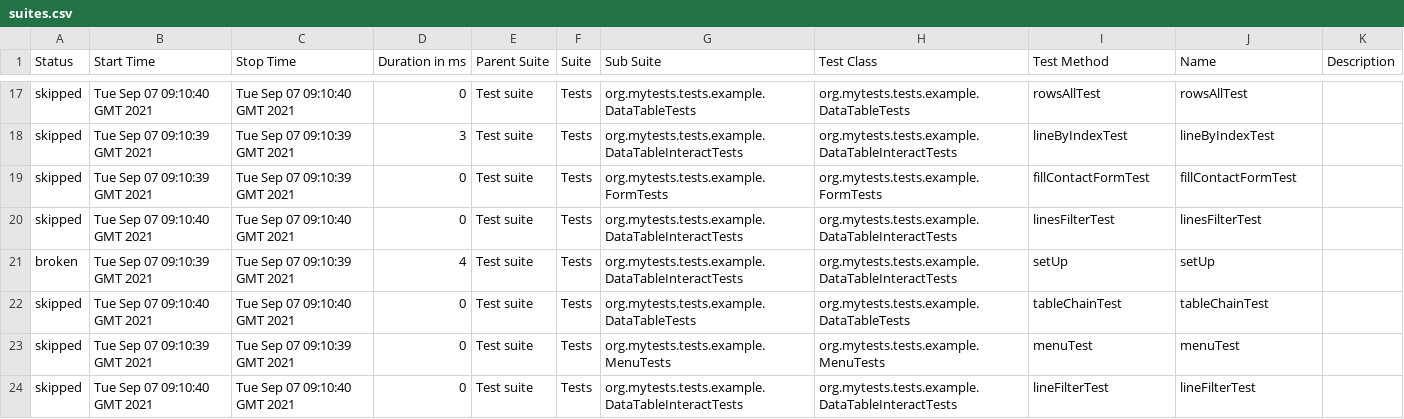
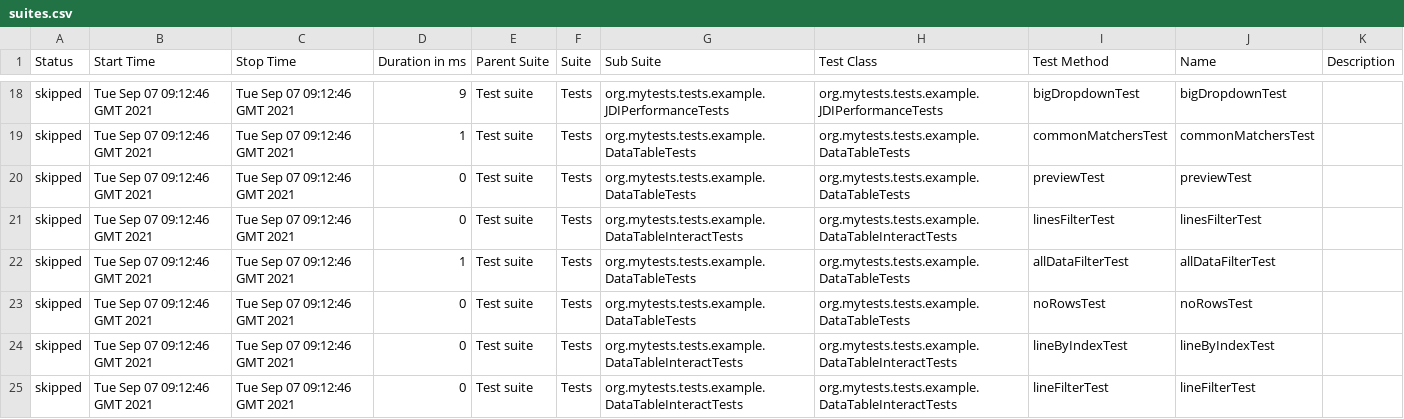
Before and after one commit to jdi-templates/jdi-light-saucelabs, a CSV file: 1/data/suites.csv, drawn as a sheet; only a part is shown, gaps mark what is left out; the diff covers the shown part only.

```diff
--- a/1/data/suites.csv
+++ b/1/data/suites.csv
@@ -17,8 +18,8 @@
-"skipped","Tue Sep 07 09:10:40 GMT 2021","Tue Sep 07 09:10:40 GMT 2021","0","Test suite","Tests","org.mytests.tests.example.DataTableTests","org.mytests.tests.example.DataTableTests","rowsAllTest","rowsAllTest",""
-"skipped","Tue Sep 07 09:10:39 GMT 2021","Tue Sep 07 09:10:39 GMT 2021","3","Test suite","Tests","org.mytests.tests.example.DataTableInteractTests","org.mytests.tests.example.DataTableInteractTests","lineByIndexTest","lineByIndexTest",""
-"skipped","Tue Sep 07 09:10:39 GMT 2021","Tue Sep 07 09:10:39 GMT 2021","0","Test suite","Tests","org.mytests.tests.example.FormTests","org.mytests.tests.example.FormTests","fillContactFormTest","fillContactFormTest",""
-"skipped","Tue Sep 07 09:10:40 GMT 2021","Tue Sep 07 09:10:40 GMT 2021","0","Test suite","Tests","org.mytests.tests.example.DataTableInteractTests","org.mytests.tests.example.DataTableInteractTests","linesFilterTest","linesFilterTest",""
-"broken","Tue Sep 07 09:10:39 GMT 2021","Tue Sep 07 09:10:39 GMT 2021","4","Test suite","Tests","org.mytests.tests.example.DataTableInteractTests","org.mytests.tests.example.DataTableInteractTests","setUp","setUp",""
-"skipped","Tue Sep 07 09:10:40 GMT 2021","Tue Sep 07 09:10:40 GMT 2021","0","Test suite","Tests","org.mytests.tests.example.DataTableTests","org.mytests.tests.example.DataTableTests","tableChainTest","tableChainTest",""
-"skipped","Tue Sep 07 09:10:39 GMT 2021","Tue Sep 07 09:10:39 GMT 2021","0","Test suite","Tests","org.mytests.tests.example.MenuTests","org.mytests.tests.example.MenuTests","menuTest","menuTest",""
-"skipped","Tue Sep 07 09:10:40 GMT 2021","Tue Sep 07 09:10:40 GMT 2021","0","Test suite","Tests","org.mytests.tests.example.DataTableInteractTests","org.mytests.tests.example.DataTableInteractTests","lineFilterTest","lineFilterTest",""
+"skipped","Tue Sep 07 09:12:46 GMT 2021","Tue Sep 07 09:12:46 GMT 2021","9","Test suite","Tests","org.mytests.tests.example.JDIPerformanceTests","org.mytests.tests.example.JDIPerformanceTests","bigDropdownTest","bigDropdownTest",""
+"skipped","Tue Sep 07 09:12:46 GMT 2021","Tue Sep 07 09:12:46 GMT 2021","1","Test suite","Tests","org.mytests.tests.example.DataTableTests","org.mytests.tests.example.DataTableTests","commonMatchersTest","commonMatchersTest",""
+"skipped","Tue Sep 07 09:12:46 GMT 2021","Tue Sep 07 09:12:46 GMT 2021","0","Test suite","Tests","org.mytests.tests.example.DataTableTests","org.mytests.tests.example.DataTableTests","previewTest","previewTest",""
+"skipped","Tue Sep 07 09:12:46 GMT 2021","Tue Sep 07 09:12:46 GMT 2021","0","Test suite","Tests","org.mytests.tests.example.DataTableInteractTests","org.mytests.tests.example.DataTableInteractTests","linesFilterTest","linesFilterTest",""
+"skipped","Tue Sep 07 09:12:46 GMT 2021","Tue Sep 07 09:12:46 GMT 2021","1","Test suite","Tests","org.mytests.tests.example.DataTableTests","org.mytests.tests.example.DataTableTests","allDataFilterTest","allDataFilterTest",""
+"skipped","Tue Sep 07 09:12:46 GMT 2021","Tue Sep 07 09:12:46 GMT 2021","0","Test suite","Tests","org.mytests.tests.example.DataTableTests","org.mytests.tests.example.DataTableTests","noRowsTest","noRowsTest",""
+"skipped","Tue Sep 07 09:12:46 GMT 2021","Tue Sep 07 09:12:46 GMT 2021","0","Test suite","Tests","org.mytests.tests.example.DataTableInteractTests","org.mytests.tests.example.DataTableInteractTests","lineByIndexTest","lineByIndexTest",""
+"skipped","Tue Sep 07 09:12:46 GMT 2021","Tue Sep 07 09:12:46 GMT 2021","0","Test suite","Tests","org.mytests.tests.example.DataTableInteractTests","org.mytests.tests.example.DataTableInteractTests","lineFilterTest","lineFilterTest",""
```
Also changed, not shown: 1 added row, 1 removed row and 121 edited cells elsewhere in this file, 58 other files.
